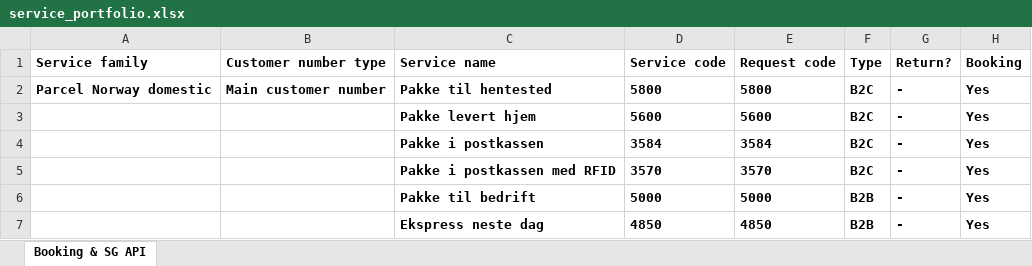
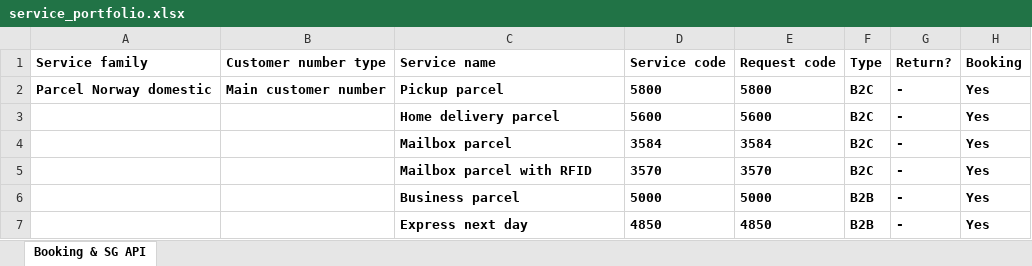
Before and after one commit to bring/developer-site, an Excel workbook: static/services/service_portfolio.xlsx, sheet Booking & SG API, drawn as a sheet; only a part is shown; values as stored, in another font and other column widths than the file's, no borders; the diff covers the shown part only; the diff names each change by its address in the sheet, - before the commit and + after, or states it on an @@ line.

Commit message:
Update service portfolio

```diff
--- a/static/services/service_portfolio.xlsx (sheet Booking & SG API)
+++ b/static/services/service_portfolio.xlsx (sheet Booking & SG API)
-C2 (Service name): Pakke til hentested
+C2 (Service name): Pickup parcel
-C3 (Service name): Pakke levert hjem
+C3 (Service name): Home delivery parcel
-C4 (Service name): Pakke i postkassen
+C4 (Service name): Mailbox parcel
-C5 (Service name): Pakke i postkassen med RFID
+C5 (Service name): Mailbox parcel with RFID
-C6 (Service name): Pakke til bedrift
+C6 (Service name): Business parcel
-C7 (Service name): Ekspress neste dag
+C7 (Service name): Express next day
```
Also changed, not shown: 2 removed rows and 19 edited cells elsewhere in this sheet, 2 other files.
